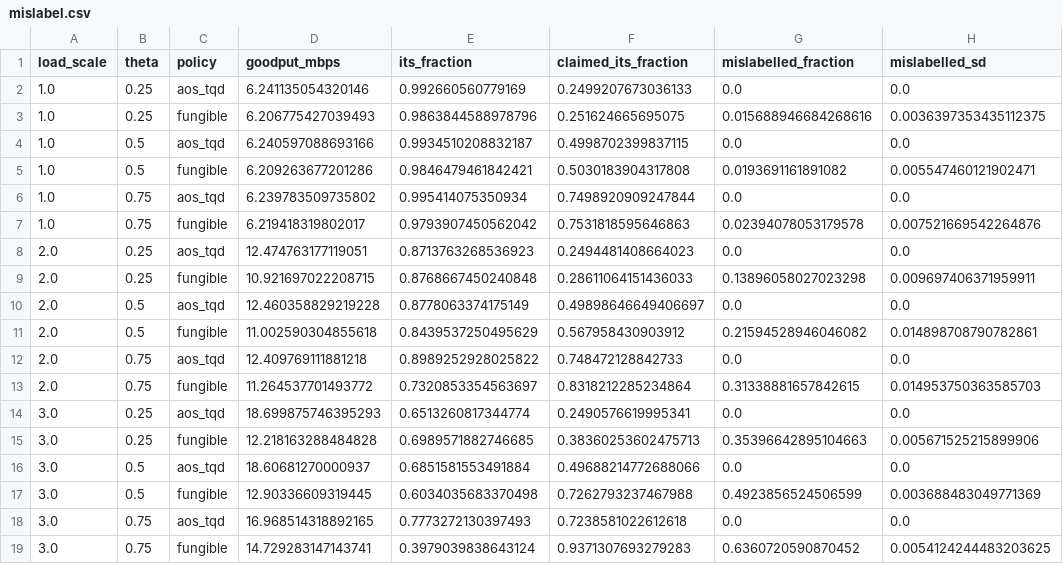
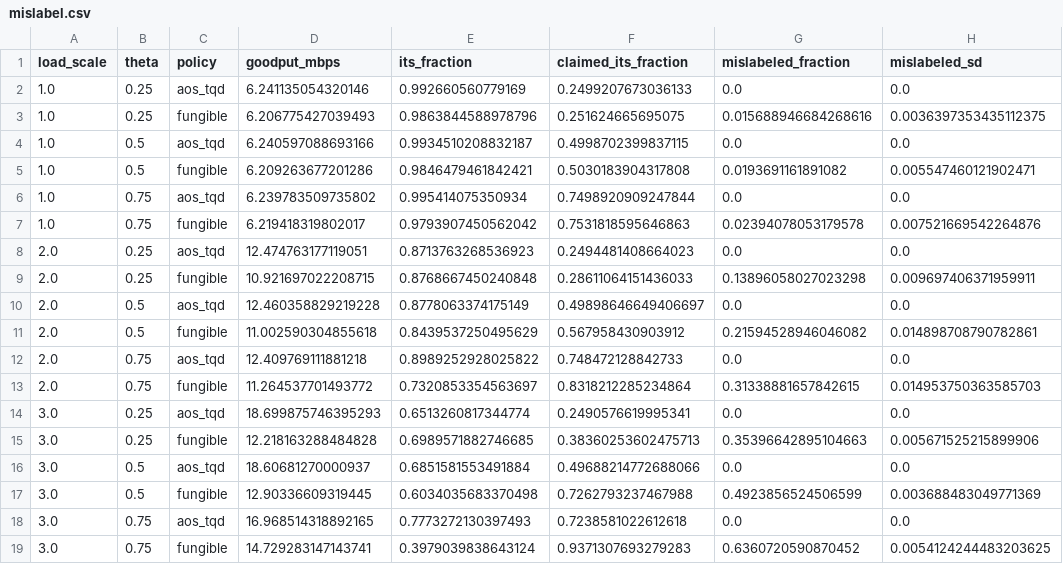
Before and after one commit to ProfessorDong/AoS-Routing, a CSV file: sim/results_tqd/mislabel.csv, drawn as a sheet.

```diff
--- a/sim/results_tqd/mislabel.csv
+++ b/sim/results_tqd/mislabel.csv
@@ -1,2 +1,2 @@
-load_scale,theta,policy,goodput_mbps,its_fraction,claimed_its_fraction,mislabelled_fraction,mislabelled_sd
+load_scale,theta,policy,goodput_mbps,its_fraction,claimed_its_fraction,mislabeled_fraction,mislabeled_sd
 1.0,0.25,aos_tqd,6.241135054320146,0.992660560779169,0.2499207673036133,0.0,0.0
```
Also changed, not shown: sim/results_tqd/correlated_runs.csv, sim/results_tqd/extra_loads.csv, 16 other files.
